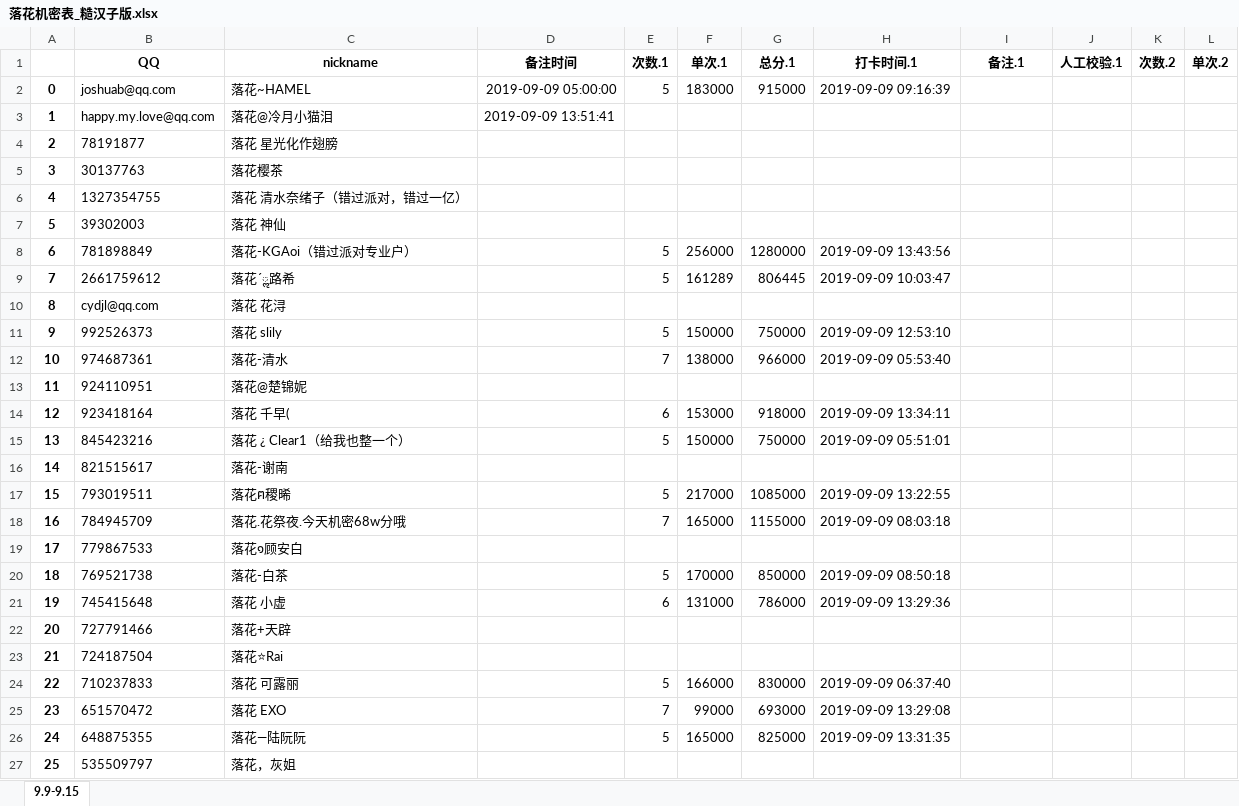
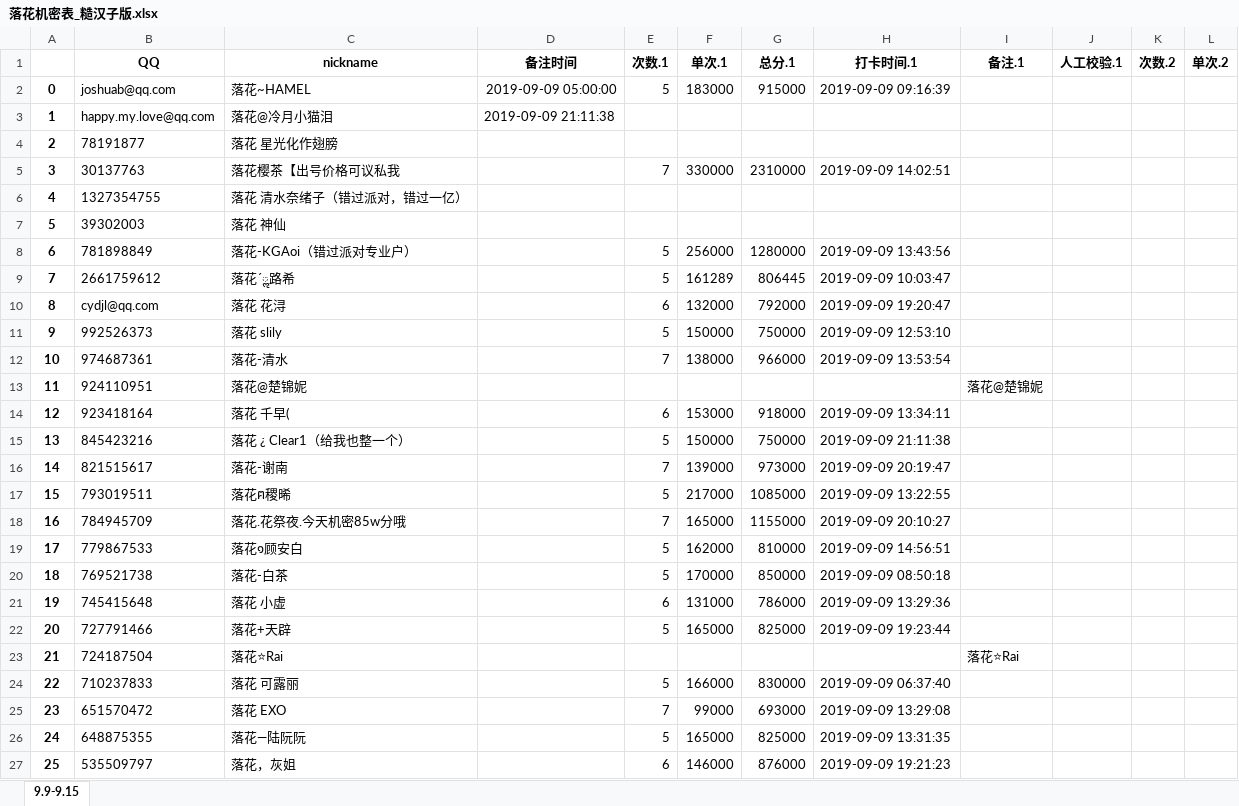
Before and after one commit to julystone/Tools_for_group, an Excel workbook: 落花机密表_糙汉子版.xlsx, sheet 9.9-9.15, drawn as a sheet; only a part is shown; values as stored, in another font and other column widths than the file's, no borders; the diff covers the shown part only; the diff names each change by its address in the sheet, - before the commit and + after, or states it on an @@ line.

Commit message:
Merge branch 'master' of https://github.com/julystone/Tools_for_group
# Conflicts:
#	utils/ALL.xlsx
#	utils/xlwwwwwww.py

```diff
--- a/落花机密表_糙汉子版.xlsx (sheet 9.9-9.15)
+++ b/落花机密表_糙汉子版.xlsx (sheet 9.9-9.15)
-D3 (备注时间): 2019-09-09 13:51:41
+D3 (备注时间): 2019-09-09 21:11:38
-C5 (nickname): 落花樱茶
+C5 (nickname): 落花樱茶【出号价格可议私我
-E5 (次数.1): (empty)
+E5 (次数.1): 7
-F5 (单次.1): (empty)
+F5 (单次.1): 330000
-G5 (总分.1): (empty)
+G5 (总分.1): 2310000
-H5 (打卡时间.1): (empty)
+H5 (打卡时间.1): 2019-09-09 14:02:51
-E10 (次数.1): (empty)
+E10 (次数.1): 6
-F10 (单次.1): (empty)
+F10 (单次.1): 132000
-G10 (总分.1): (empty)
+G10 (总分.1): 792000
-H10 (打卡时间.1): (empty)
+H10 (打卡时间.1): 2019-09-09 19:20:47
-H12 (打卡时间.1): 2019-09-09 05:53:40
+H12 (打卡时间.1): 2019-09-09 13:53:54
-I13 (备注.1): (empty)
+I13 (备注.1): 落花@楚锦妮
-H15 (打卡时间.1): 2019-09-09 05:51:01
+H15 (打卡时间.1): 2019-09-09 21:11:38
-E16 (次数.1): (empty)
+E16 (次数.1): 7
-F16 (单次.1): (empty)
+F16 (单次.1): 139000
-G16 (总分.1): (empty)
+G16 (总分.1): 973000
-H16 (打卡时间.1): (empty)
+H16 (打卡时间.1): 2019-09-09 20:19:47
-C18 (nickname): 落花.花祭夜.今天机密68w分哦
+C18 (nickname): 落花.花祭夜.今天机密85w分哦
-H18 (打卡时间.1): 2019-09-09 08:03:18
+H18 (打卡时间.1): 2019-09-09 20:10:27
-E19 (次数.1): (empty)
+E19 (次数.1): 5
-F19 (单次.1): (empty)
+F19 (单次.1): 162000
-G19 (总分.1): (empty)
+G19 (总分.1): 810000
-H19 (打卡时间.1): (empty)
+H19 (打卡时间.1): 2019-09-09 14:56:51
-E22 (次数.1): (empty)
+E22 (次数.1): 5
-F22 (单次.1): (empty)
+F22 (单次.1): 165000
-G22 (总分.1): (empty)
+G22 (总分.1): 825000
-H22 (打卡时间.1): (empty)
+H22 (打卡时间.1): 2019-09-09 19:23:44
-I23 (备注.1): (empty)
+I23 (备注.1): 落花⭐Rai
-E27 (次数.1): (empty)
+E27 (次数.1): 6
-F27 (单次.1): (empty)
+F27 (单次.1): 146000
-G27 (总分.1): (empty)
+G27 (总分.1): 876000
-H27 (打卡时间.1): (empty)
+H27 (打卡时间.1): 2019-09-09 19:21:23
```
Also changed, not shown: 2 added rows, 62 edited cells and row numbers in column A elsewhere in this sheet, 7 other files.
